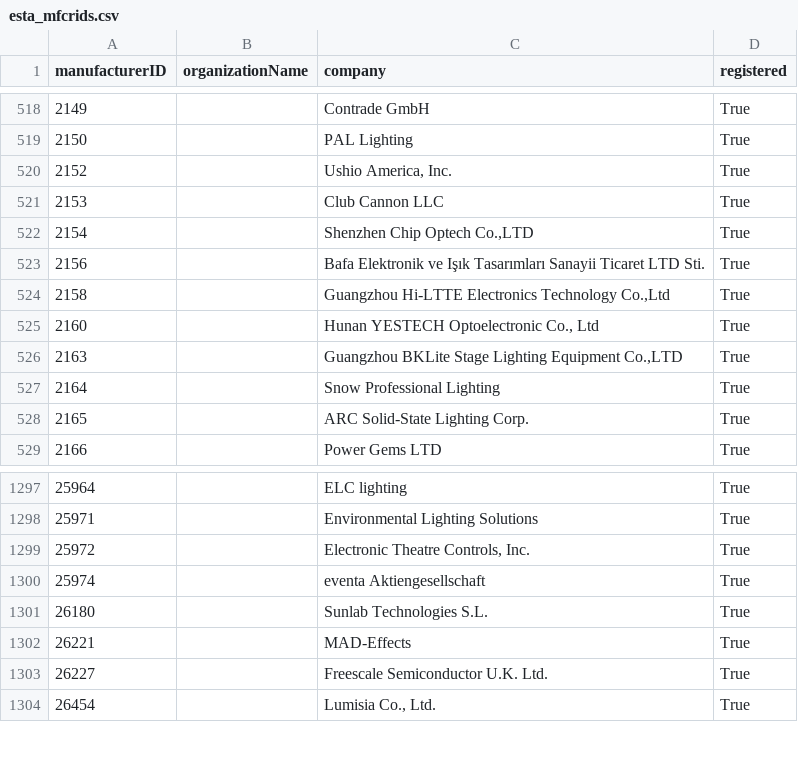
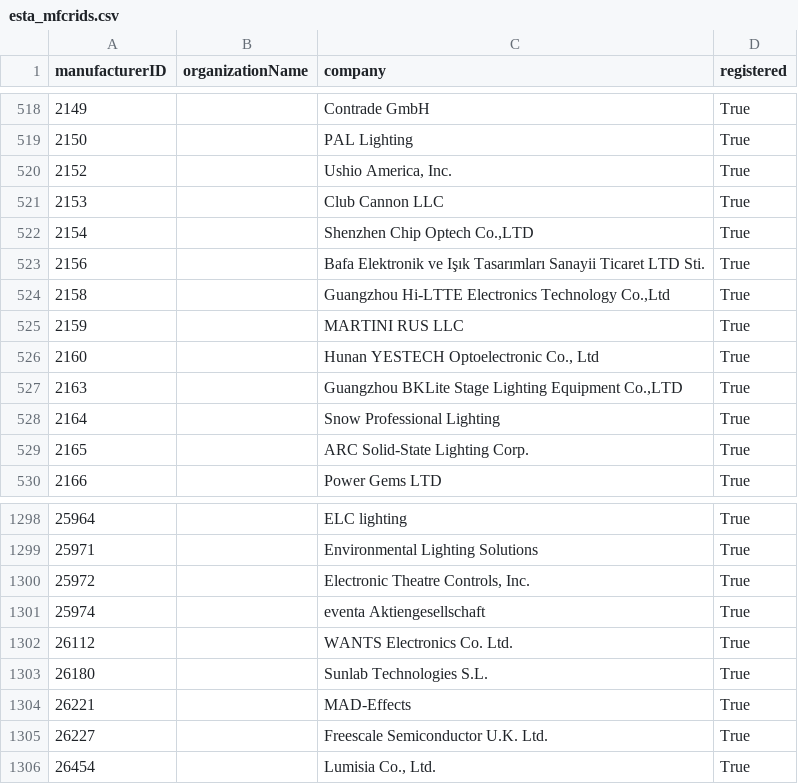
Before and after one commit to marcusbirkin/ESTA_MFCTRIDS, a CSV file: esta_mfcrids.csv, drawn as a sheet; only a part is shown, gaps mark what is left out.

```diff
--- a/esta_mfcrids.csv
+++ b/esta_mfcrids.csv
@@ -524,2 +524,3 @@
 2158,,"Guangzhou Hi-LTTE Electronics Technology Co.,Ltd",True
+2159,,MARTINI RUS LLC,True
 2160,,"Hunan YESTECH Optoelectronic Co., Ltd",True
@@ -1300,2 +1301,3 @@
 25974,,eventa Aktiengesellschaft,True
+26112,,WANTS Electronics Co. Ltd.,True
 26180,,Sunlab Technologies S.L.,True
```
